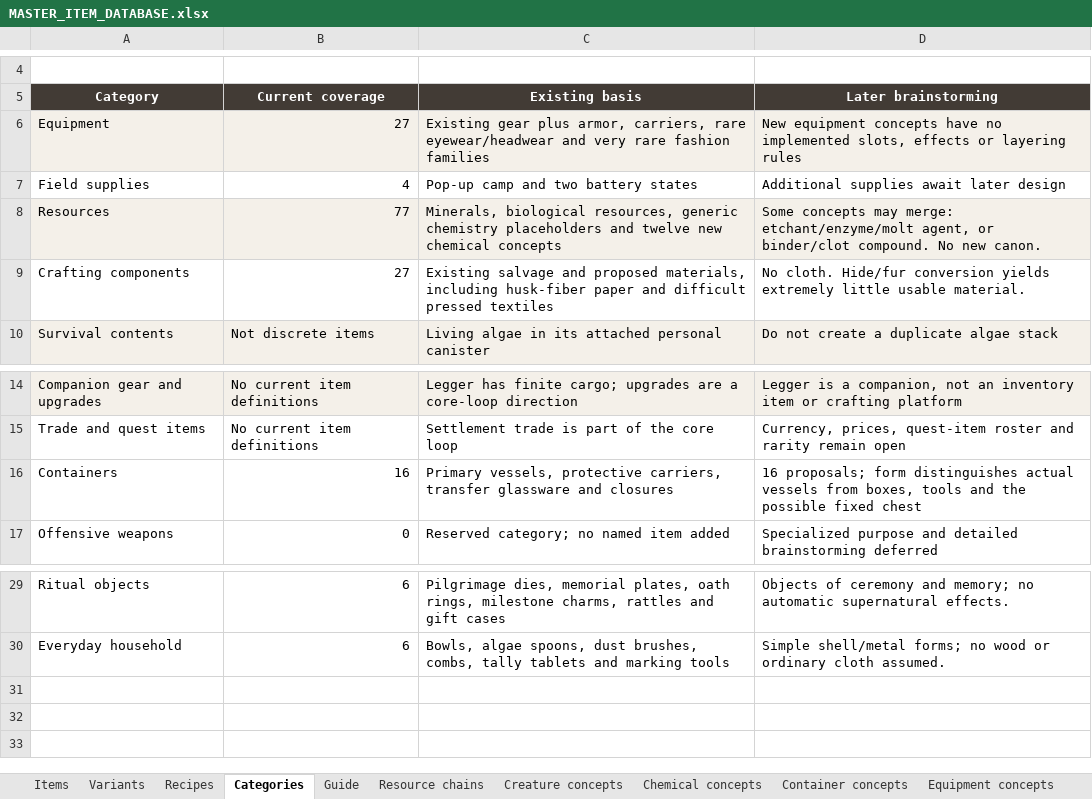
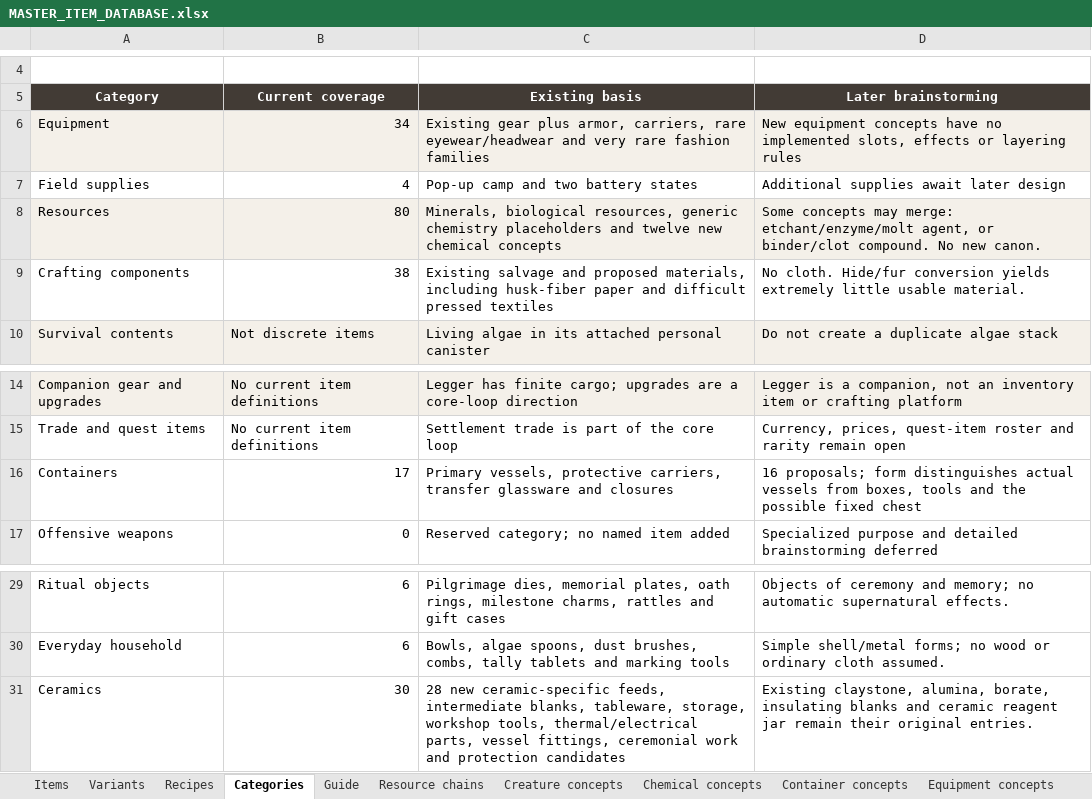
Before and after one commit to sleepyseamonster/Booter-BigARM, an Excel workbook: Docs/Design/Items/MASTER_ITEM_DATABASE.xlsx, sheet Categories, drawn as a sheet; only a part is shown, gaps mark what is left out; values as stored, in another font and other column widths than the file's, no borders; table styles not drawn; the diff names each change by its address in the sheet, - before the commit and + after, or states it on an @@ line.

Commit message:
docs: expand ceramic materials and item families

```diff
--- a/Docs/Design/Items/MASTER_ITEM_DATABASE.xlsx (sheet Categories)
+++ b/Docs/Design/Items/MASTER_ITEM_DATABASE.xlsx (sheet Categories)
-B6 (Current coverage): 27
+B6 (Current coverage): 34
-B8 (Current coverage): 77
+B8 (Current coverage): 80
-B9 (Current coverage): 27
+B9 (Current coverage): 38
-B16 (Current coverage): 16
+B16 (Current coverage): 17
+row 31: Ceramics | 30 | 28 new ceramic-specific feeds, intermediate blanks, tableware, storage, workshop tools, thermal/electrical parts, vessel fittings, ceremonial work and protection candidates | Existing claystone, alumina, borate, insulating blanks and ceramic reagent jar remain their original entries.
```
Also changed, not shown: sheet Items, sheet Item uses, sheet Guide, sheet Taxonomy, 1 other file.
